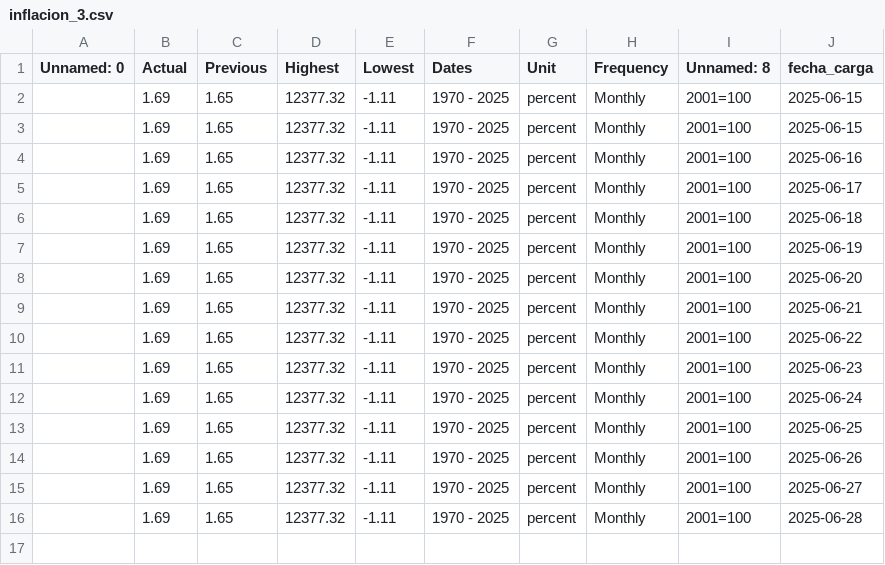
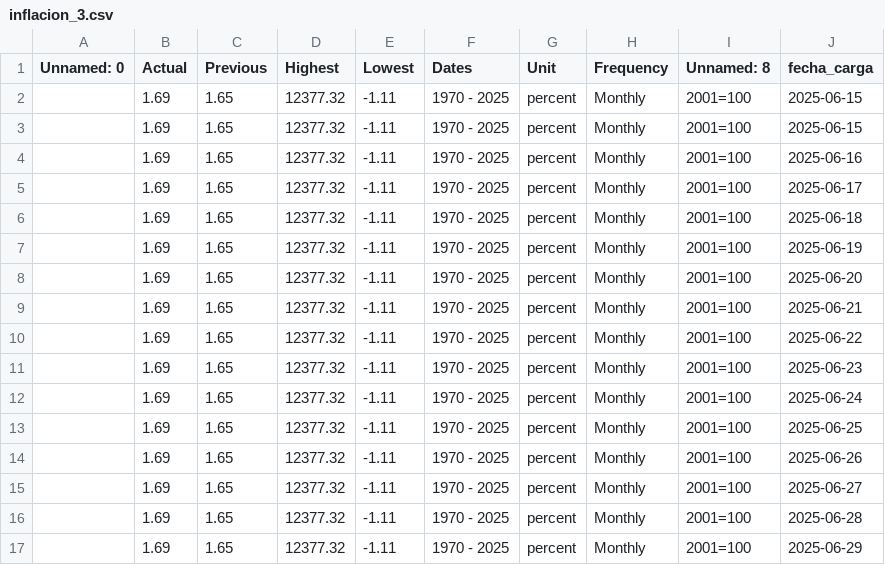
Before and after one commit to kaquinoy/TAMN, a CSV file: historial/inflacion_3.csv, drawn as a sheet; the diff names each change by its address in the sheet, - before the commit and + after, or states it on an @@ line.

```diff
--- a/historial/inflacion_3.csv
+++ b/historial/inflacion_3.csv
+row 17:  | 1.69 | 1.65 | 12377.32 | -1.11 | 1970 - 2025 | percent | Monthly | 2001=100 | 2025-06-29
```
Also changed, not shown: historial/inflacion_1.csv, historial/inflacion_2.csv, 1 other file.
